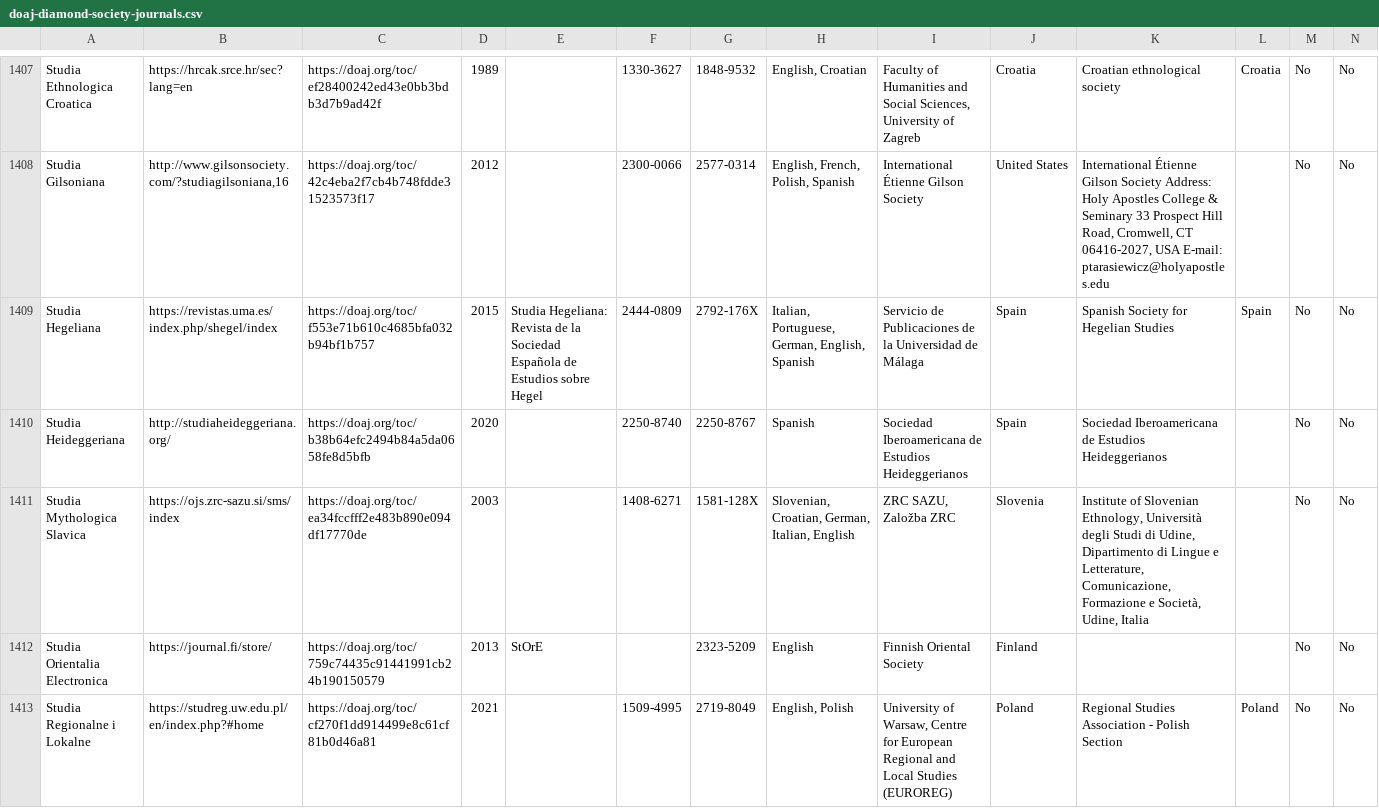
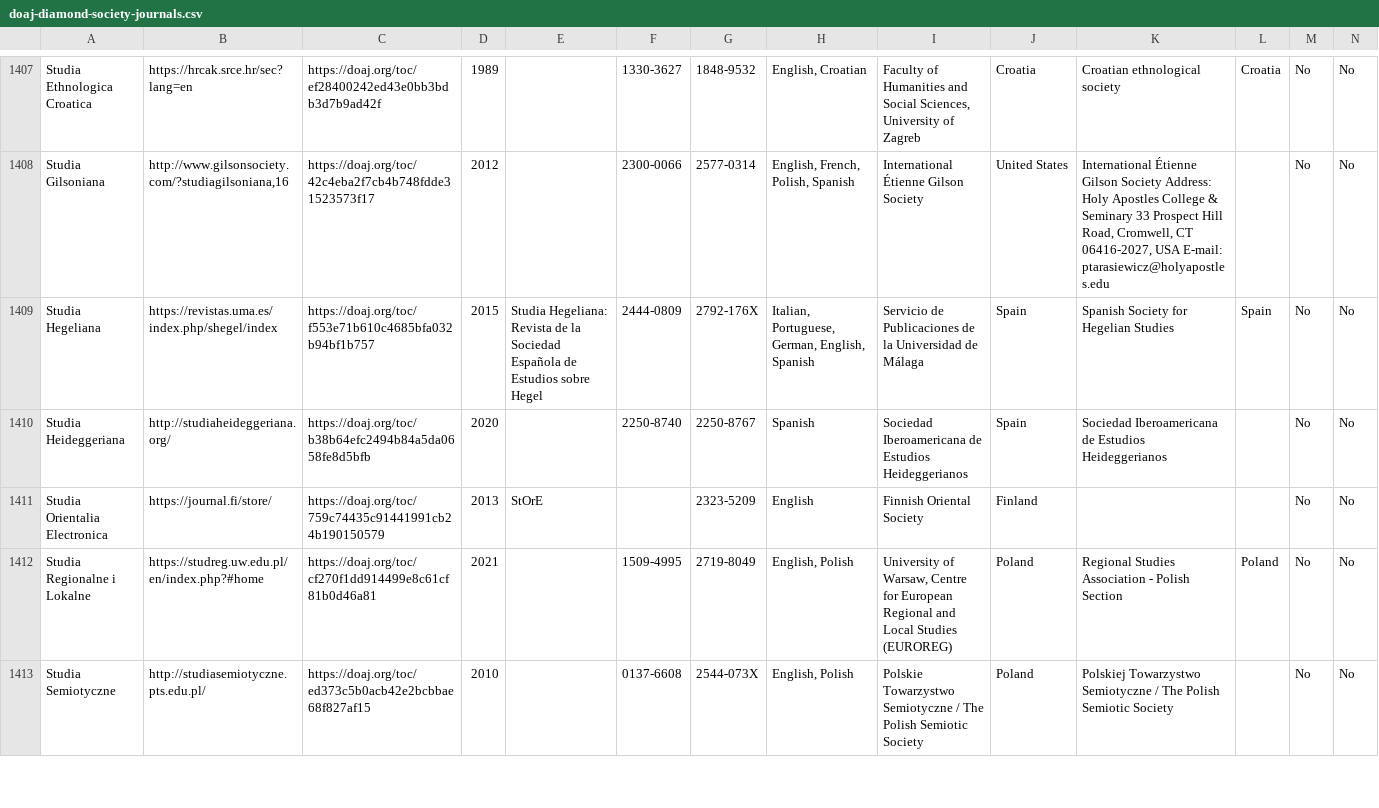
Before and after one commit to rossmounce/Society-DiamondOA-Journals, a CSV file: doaj-diamond-society-journals.csv, drawn as a sheet; only a part is shown, gaps mark what is left out; the shorter side is filled out with more unchanged rows; rows hold the shown columns only; the diff names each change by its address in the sheet, - before the commit and + after, or states it on an @@ line.

Commit message:
another non-soc removed

```diff
--- a/doaj-diamond-society-journals.csv
+++ b/doaj-diamond-society-journals.csv
-row 1411: Studia Mythologica Slavica | https://ojs.zrc-sazu.si/sms/index | https://doaj.org/toc/ea34fccfff2e483b890e094df17770de | 2003 |  | 1408-6271 | 1581-128X | Slovenian, Croatian, German, Italian, English | ZRC SAZU, Založba ZRC | Slovenia | Institute of Slovenian Ethnology, Università degli Studi di Udine, Dipartimento di Lingue e Letterature, Comunicazione, Formazione e Società, Udine, Italia |  | No | No
```
